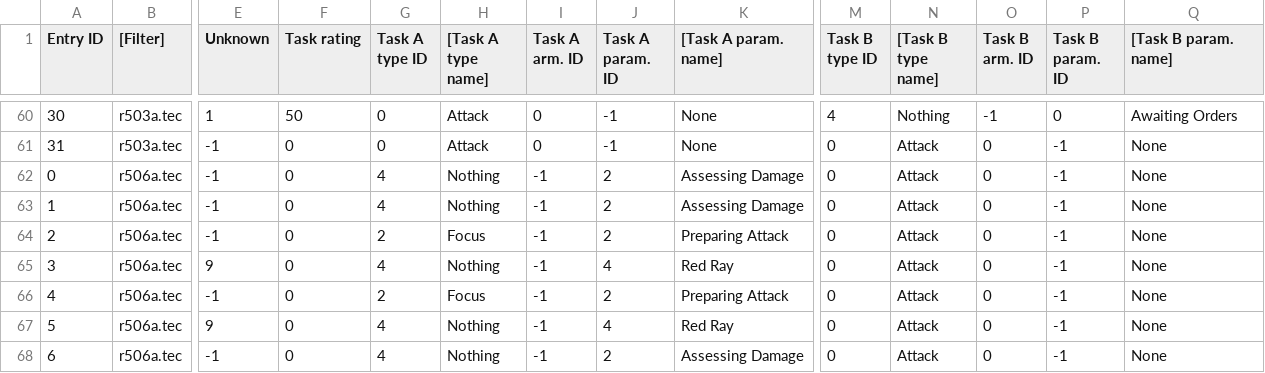
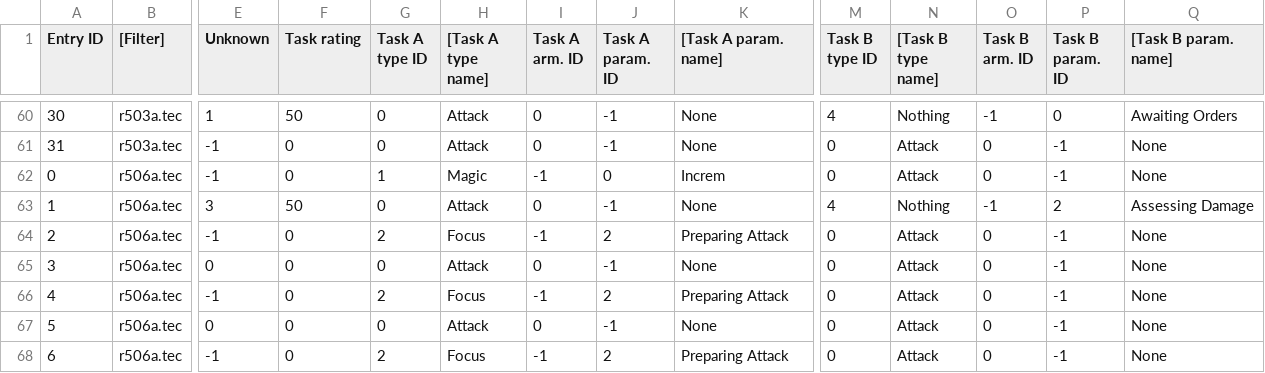
Before and after one commit to Taikocuya/SOALE, a CSV file: share/geae8p/csv/enemyshiptasks.csv, drawn as a sheet; only a part is shown, gaps mark what is left out; the diff covers the shown part only; the diff names each change by its address in the sheet, - before the commit and + after, or states it on an @@ line.

```diff
--- a/share/geae8p/csv/enemyshiptasks.csv
+++ b/share/geae8p/csv/enemyshiptasks.csv
-G62 (Task A type ID): 4
+G62 (Task A type ID): 1
-H62 ([Task A type name]): Nothing
+H62 ([Task A type name]): Magic
-J62 (Task A param. ID): 2
+J62 (Task A param. ID): 0
-K62 ([Task A param. name]): Assessing Damage
+K62 ([Task A param. name]): Increm
-E63 (Unknown): -1
+E63 (Unknown): 3
-F63 (Task rating): 0
+F63 (Task rating): 50
-G63 (Task A type ID): 4
+G63 (Task A type ID): 0
-H63 ([Task A type name]): Nothing
+H63 ([Task A type name]): Attack
-I63 (Task A arm. ID): -1
+I63 (Task A arm. ID): 0
-J63 (Task A param. ID): 2
+J63 (Task A param. ID): -1
-K63 ([Task A param. name]): Assessing Damage
+K63 ([Task A param. name]): None
-M63 (Task B type ID): 0
+M63 (Task B type ID): 4
-N63 ([Task B type name]): Attack
+N63 ([Task B type name]): Nothing
-O63 (Task B arm. ID): 0
+O63 (Task B arm. ID): -1
-P63 (Task B param. ID): -1
+P63 (Task B param. ID): 2
-Q63 ([Task B param. name]): None
+Q63 ([Task B param. name]): Assessing Damage
-E65 (Unknown): 9
+E65 (Unknown): 0
-G65 (Task A type ID): 4
+G65 (Task A type ID): 0
-H65 ([Task A type name]): Nothing
+H65 ([Task A type name]): Attack
-I65 (Task A arm. ID): -1
+I65 (Task A arm. ID): 0
-J65 (Task A param. ID): 4
+J65 (Task A param. ID): -1
-K65 ([Task A param. name]): Red Ray
+K65 ([Task A param. name]): None
-E67 (Unknown): 9
+E67 (Unknown): 0
-G67 (Task A type ID): 4
+G67 (Task A type ID): 0
-H67 ([Task A type name]): Nothing
+H67 ([Task A type name]): Attack
-I67 (Task A arm. ID): -1
+I67 (Task A arm. ID): 0
-J67 (Task A param. ID): 4
+J67 (Task A param. ID): -1
-K67 ([Task A param. name]): Red Ray
+K67 ([Task A param. name]): None
-G68 (Task A type ID): 4
+G68 (Task A type ID): 2
-H68 ([Task A type name]): Nothing
+H68 ([Task A type name]): Focus
-K68 ([Task A param. name]): Assessing Damage
+K68 ([Task A param. name]): Preparing Attack
```
Also changed, not shown: 77 edited cells elsewhere in this file, share/enemyinstructions.tpl.csv, share/geae8p/csv/enemyinstructions.csv, 13 other files.
